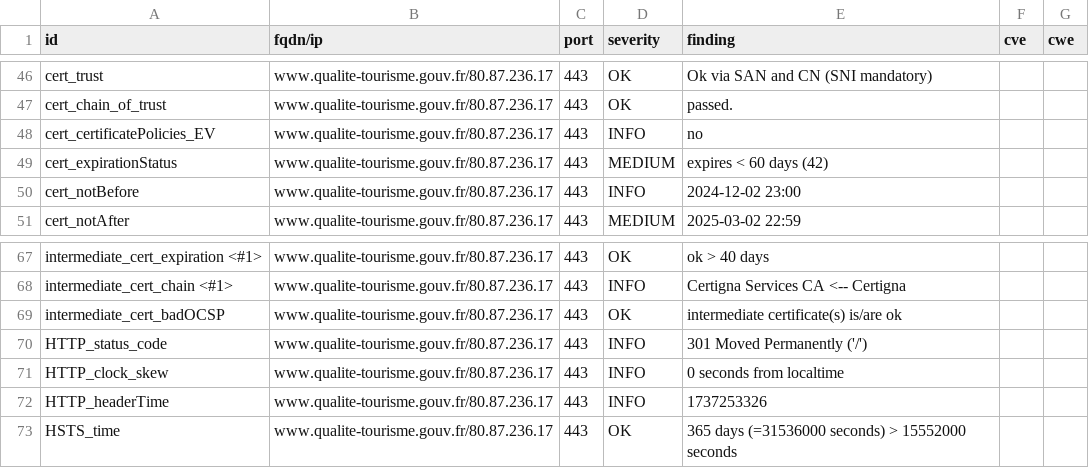
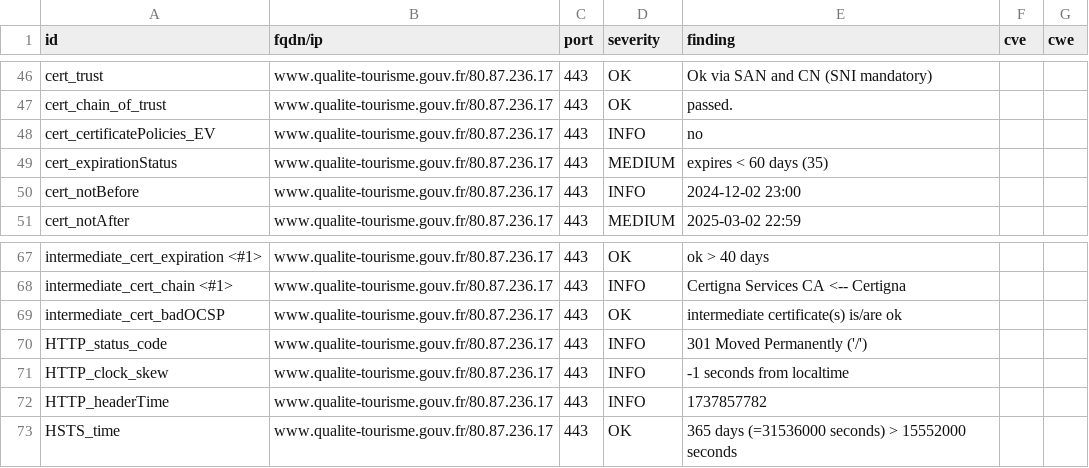
Before and after one commit to SIRCOM-BATN/dashlord, a CSV file: results/aHR0cHM6Ly93d3cucXVhbGl0ZS10b3VyaXNtZS5nb3V2LmZy/testssl.csv, drawn as a sheet; only a part is shown, gaps mark what is left out.

```diff
--- a/results/aHR0cHM6Ly93d3cucXVhbGl0ZS10b3VyaXNtZS5nb3V2LmZy/testssl.csv
+++ b/results/aHR0cHM6Ly93d3cucXVhbGl0ZS10b3VyaXNtZS5nb3V2LmZy/testssl.csv
@@ -48,3 +48,3 @@
 "cert_certificatePolicies_EV","www.qualite-tourisme.gouv.fr/80.87.236.17","443","INFO","no","",""
-"cert_expirationStatus","www.qualite-tourisme.gouv.fr/80.87.236.17","443","MEDIUM","expires < 60 days (42)","",""
+"cert_expirationStatus","www.qualite-tourisme.gouv.fr/80.87.236.17","443","MEDIUM","expires < 60 days (35)","",""
 "cert_notBefore","www.qualite-tourisme.gouv.fr/80.87.236.17","443","INFO","2024-12-02 23:00","",""
@@ -70,4 +70,4 @@
 "HTTP_status_code","www.qualite-tourisme.gouv.fr/80.87.236.17","443","INFO","301 Moved Permanently ('/')","",""
-"HTTP_clock_skew","www.qualite-tourisme.gouv.fr/80.87.236.17","443","INFO","0 seconds from localtime","",""
-"HTTP_headerTime","www.qualite-tourisme.gouv.fr/80.87.236.17","443","INFO","1737253326","",""
+"HTTP_clock_skew","www.qualite-tourisme.gouv.fr/80.87.236.17","443","INFO","-1 seconds from localtime","",""
+"HTTP_headerTime","www.qualite-tourisme.gouv.fr/80.87.236.17","443","INFO","1737857782","",""
 "HSTS_time","www.qualite-tourisme.gouv.fr/80.87.236.17","443","OK","365 days (=31536000 seconds) > 15552000 seconds","",""
```
Also changed, not shown: 11 other files.
